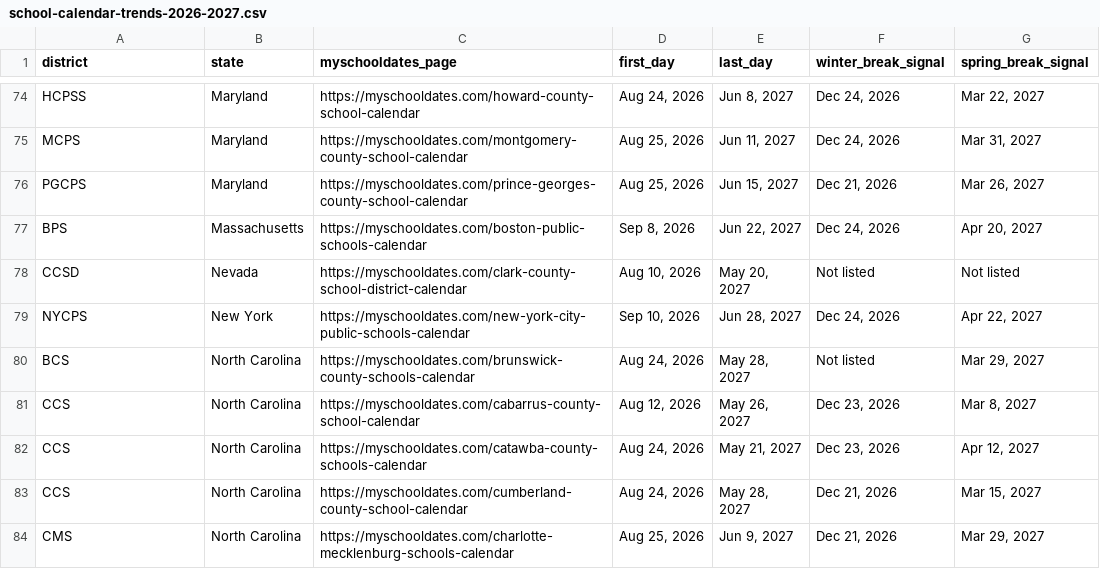
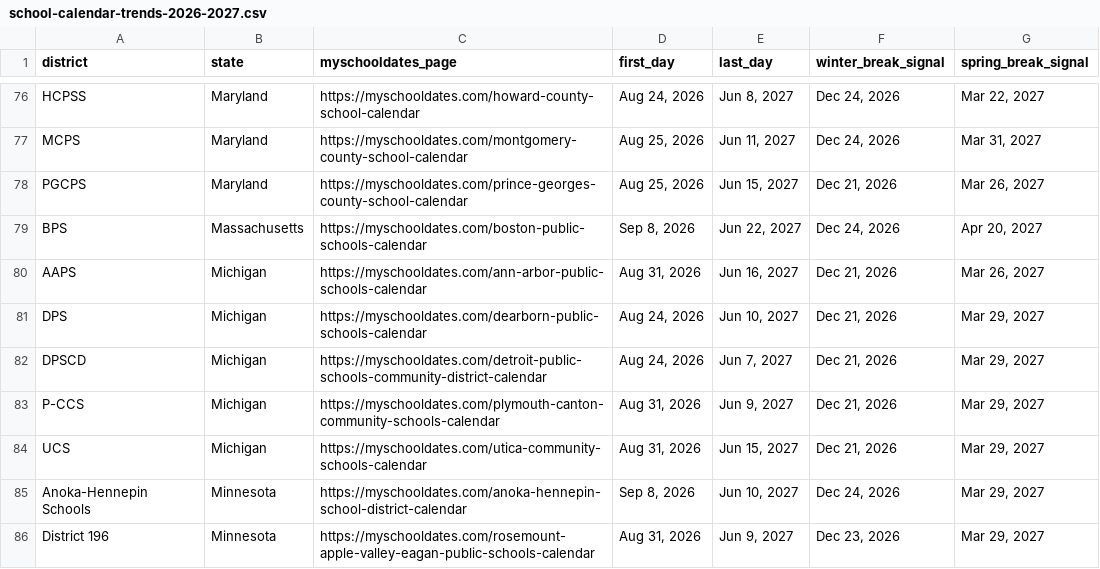
Before and after one commit to denisdou/myschooldates.com, a CSV file: public/data/school-calendar-trends-2026-2027.csv, drawn as a sheet; only a part is shown, gaps mark what is left out; the shorter side is filled out with more unchanged rows; the diff covers the shown part only.

Commit message:
Update district audit inventory and programmatic SEO guidelines; enhance school calendar trends data
- Revised last updated dates in the district audit inventory for accuracy.
- Added completed audit statuses for several school calendars, marking them as production-ready.
- Updated programmatic SEO template quality rules to clarify requirements for district master content and FAQ inclusion.
- Adjusted school calendar trends data to reflect accurate start and end dates for multiple districts, increasing the expected unique records from 150 to 175.
- Incremented version number in the school calendar trends generation script to v3.0 and updated modification dates.

```diff
--- a/public/data/school-calendar-trends-2026-2027.csv
+++ b/public/data/school-calendar-trends-2026-2027.csv
@@ -77 +79,8 @@
 "BPS","Massachusetts","https://myschooldates.com/boston-public-schools-calendar","Sep 8, 2026","Jun 22, 2027","Dec 24, 2026","Apr 20, 2027"
+"AAPS","Michigan","https://myschooldates.com/ann-arbor-public-schools-calendar","Aug 31, 2026","Jun 16, 2027","Dec 21, 2026","Mar 26, 2027"
+"DPS","Michigan","https://myschooldates.com/dearborn-public-schools-calendar","Aug 24, 2026","Jun 10, 2027","Dec 21, 2026","Mar 29, 2027"
+"DPSCD","Michigan","https://myschooldates.com/detroit-public-schools-community-district-calendar","Aug 24, 2026","Jun 7, 2027","Dec 21, 2026","Mar 29, 2027"
+"P-CCS","Michigan","https://myschooldates.com/plymouth-canton-community-schools-calendar","Aug 31, 2026","Jun 9, 2027","Dec 21, 2026","Mar 29, 2027"
+"UCS","Michigan","https://myschooldates.com/utica-community-schools-calendar","Aug 31, 2026","Jun 15, 2027","Dec 21, 2026","Mar 29, 2027"
+"Anoka-Hennepin Schools","Minnesota","https://myschooldates.com/anoka-hennepin-school-district-calendar","Sep 8, 2026","Jun 10, 2027","Dec 24, 2026","Mar 29, 2027"
+"District 196","Minnesota","https://myschooldates.com/rosemount-apple-valley-eagan-public-schools-calendar","Aug 31, 2026","Jun 9, 2027","Dec 23, 2026","Mar 29, 2027"
```
Also changed, not shown: 18 added rows and 5 edited cells elsewhere in this file, 51 other files.
